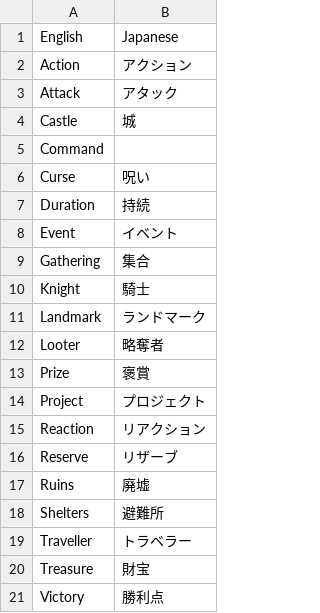
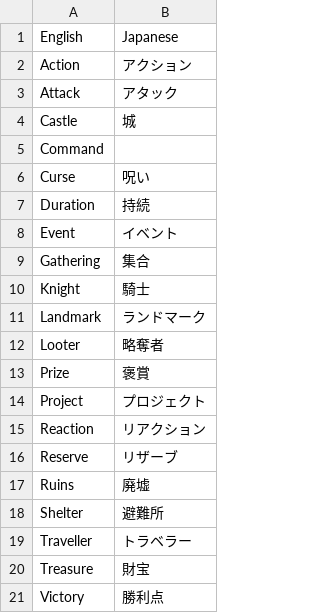
Before and after one commit to LouiS0616/DominionSupplyMaker, a CSV file: supply_maker/res/translate/types.csv, drawn as a sheet.

```diff
--- a/supply_maker/res/translate/types.csv
+++ b/supply_maker/res/translate/types.csv
@@ -17,3 +17,3 @@ Reserve,リザーブ
 Ruins,廃墟
-Shelters,避難所
+Shelter,避難所
 Traveller,トラベラー
```
Also changed, not shown: supply_maker/res/translate/cards/ex07_DarkAges.csv, 3 other files.
